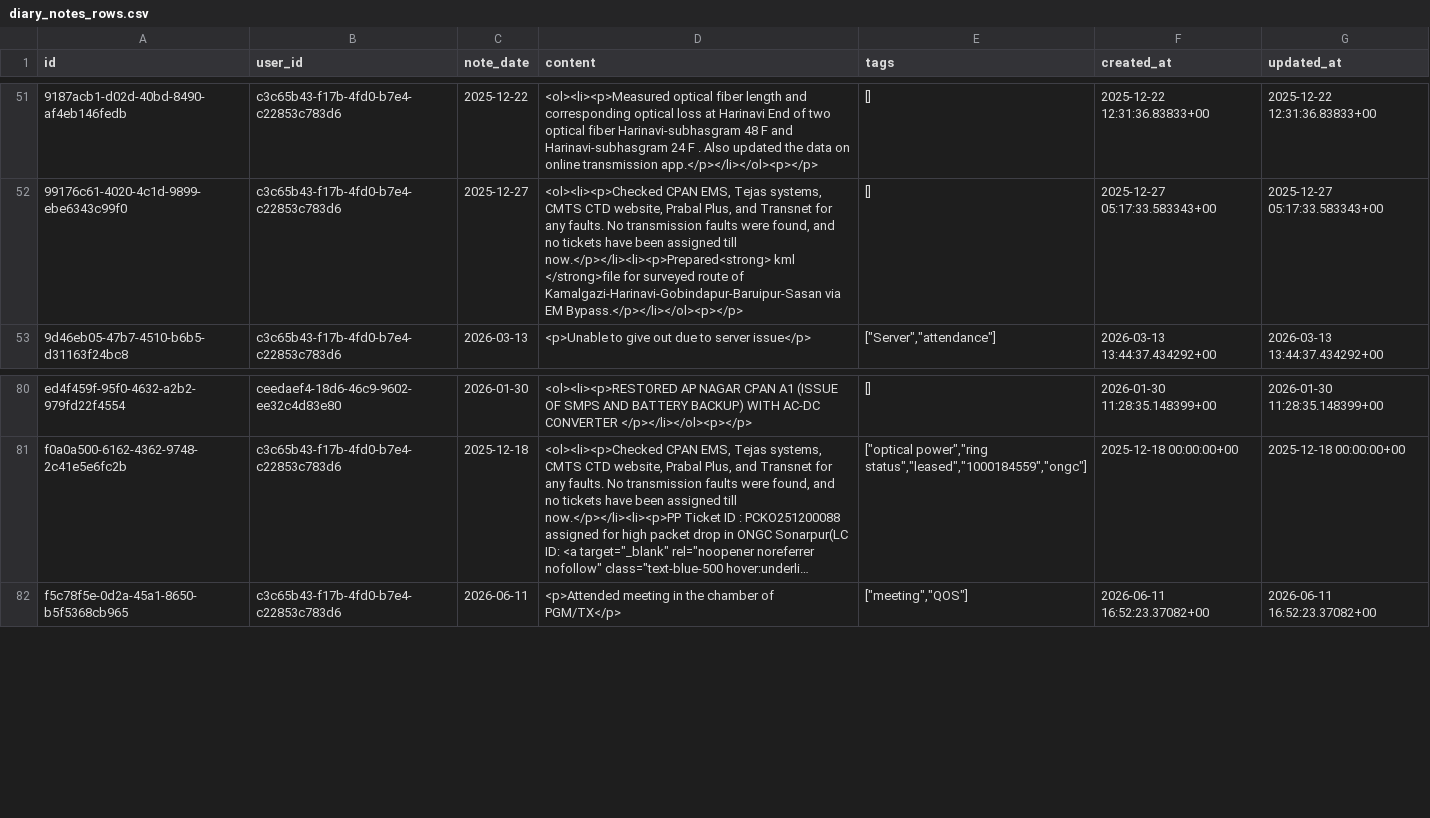
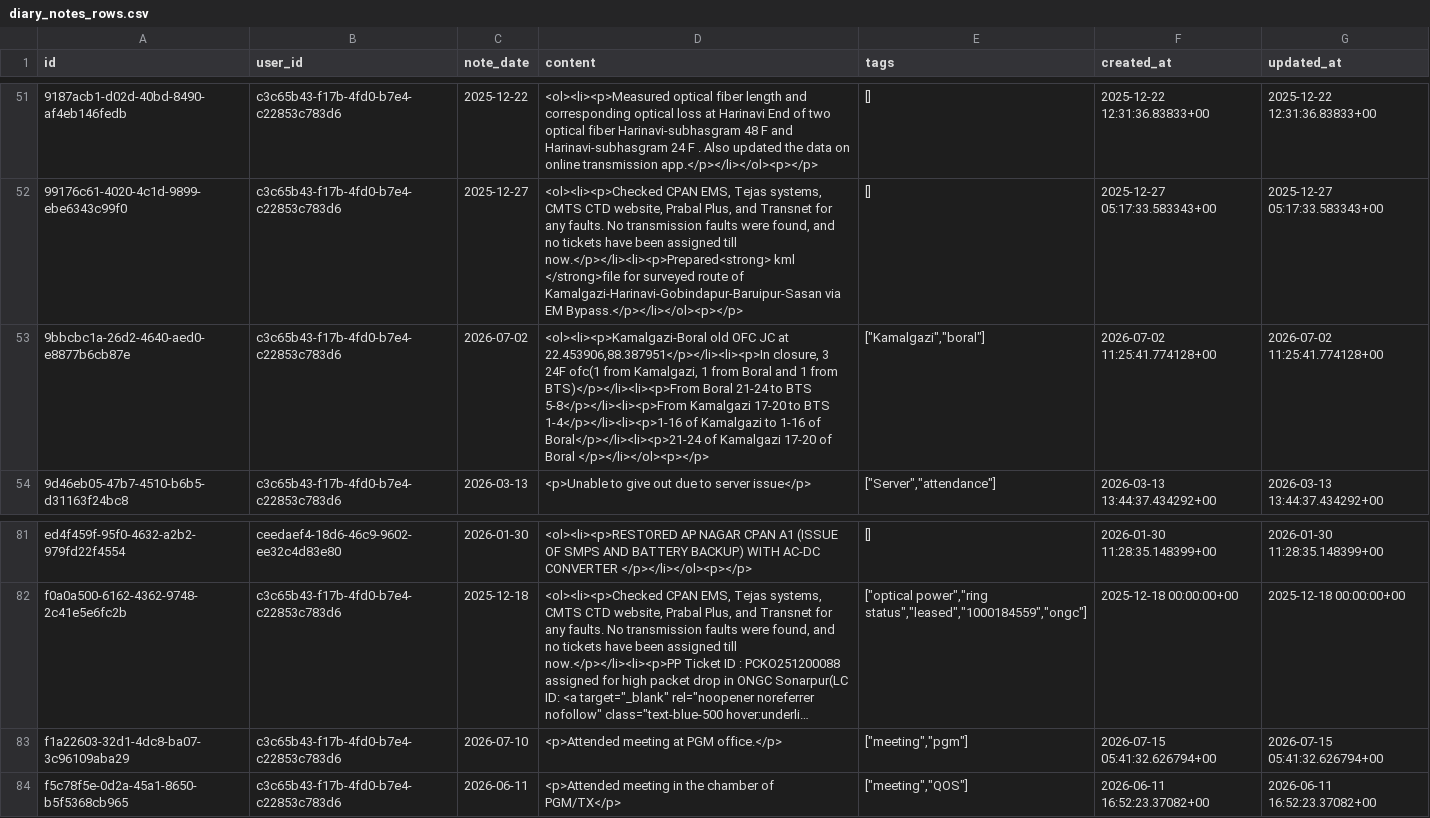
Before and after one commit to sdetmharinavi/hnvtx, a CSV file: data/csv/diary_notes_rows.csv, drawn as a sheet; only a part is shown, gaps mark what is left out; long unchanged cells end in …; the diff names each change by its address in the sheet, - before the commit and + after, or states it on an @@ line.

```diff
--- a/data/csv/diary_notes_rows.csv
+++ b/data/csv/diary_notes_rows.csv
+row 53: 9bbcbc1a-26d2-4640-aed0-e8877b6cb87e | c3c65b43-f17b-4fd0-b7e4-c22853c783d6 | 2026-07-02 | <ol><li><p>Kamalgazi-Boral old OFC JC at 22.453906,88.387951</p></li><li><p>In closure, 3 24F ofc(1 from Kamalgazi, 1 from Boral and 1 from BTS)</p></li><li><p>From Boral 21-24 to BTS 5-8</p></li><li><p>From Kamalgazi 17-20 to BTS 1-4</p></li><li><p>1-16 of Kamalgazi to 1-16 of Boral</p></li><li><p>21-24 of Kamalgazi 17-20 of Boral </p></li></ol><p></p> | ["Kamalgazi","boral"] | 2026-07-02 11:25:41.774128+00 | 2026-07-02 11:25:41.774128+00
+row 83: f1a22603-32d1-4dc8-ba07-3c96109aba29 | c3c65b43-f17b-4fd0-b7e4-c22853c783d6 | 2026-07-10 | <p>Attended meeting at PGM office.</p> | ["meeting","pgm"] | 2026-07-15 05:41:32.626794+00 | 2026-07-15 05:41:32.626794+00
```
Also changed, not shown: data/csv/logical_paths_rows.csv, data/csv/nodes_rows.csv, 44 other files.
